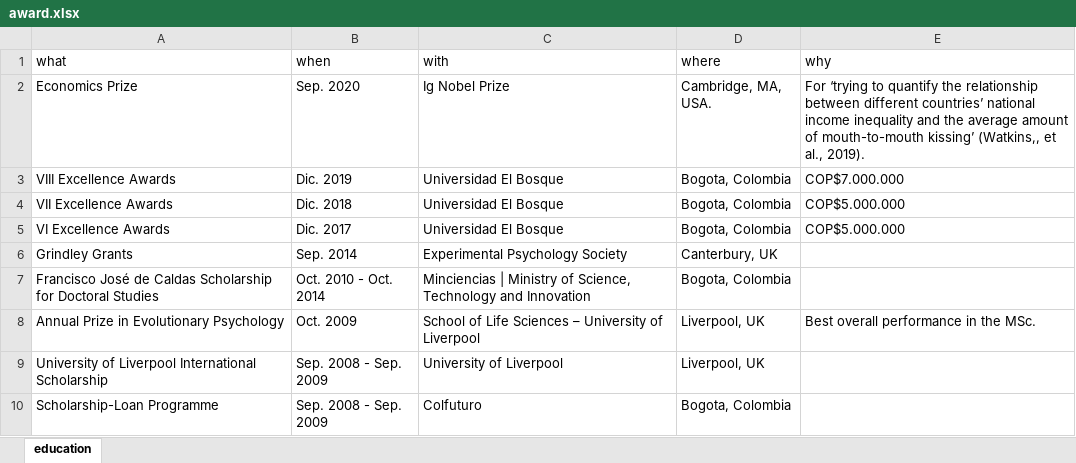
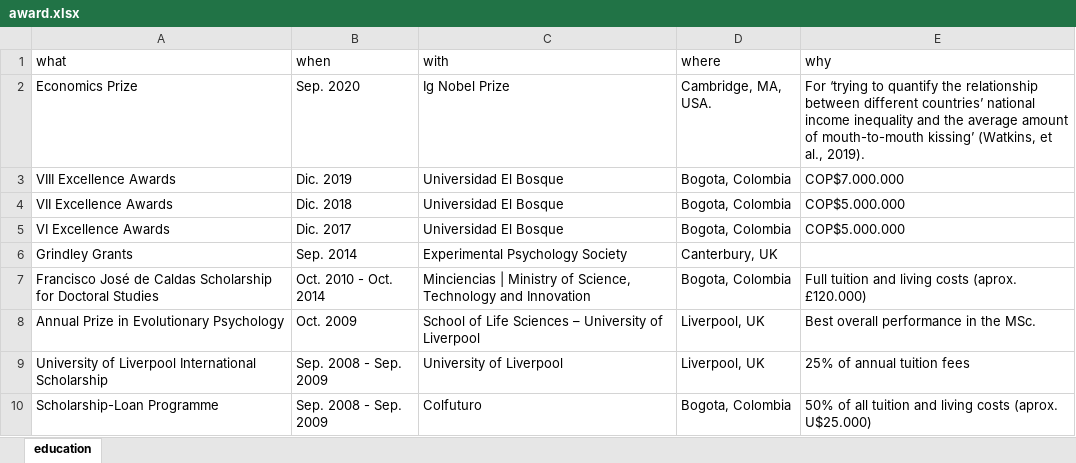
Before and after one commit to JDLeongomez/JDL_CV-OLD, an Excel workbook: OTRAS_ENG - York/data/award.xlsx, sheet education, drawn as a sheet; values as stored, in another font and other column widths than the file's, no borders; the diff names each change by its address in the sheet, - before the commit and + after, or states it on an @@ line.

Commit message:
York first version

```diff
--- a/OTRAS_ENG - York/data/award.xlsx (sheet education)
+++ b/OTRAS_ENG - York/data/award.xlsx (sheet education)
-E2 (why): …mouth-to-mouth kissing’ (Watkins,, et al.,…
+E2 (why): …mouth-to-mouth kissing’ (Watkins, et al.,…
-E7 (why): (empty)
+E7 (why): Full tuition and living costs (aprox. £120.000)
-E9 (why): (empty)
+E9 (why): 25% of annual tuition fees
-E10 (why): (empty)
+E10 (why): 50% of all tuition and living costs (aprox. U$25.000)
```
Also changed, not shown: 20 other files.
